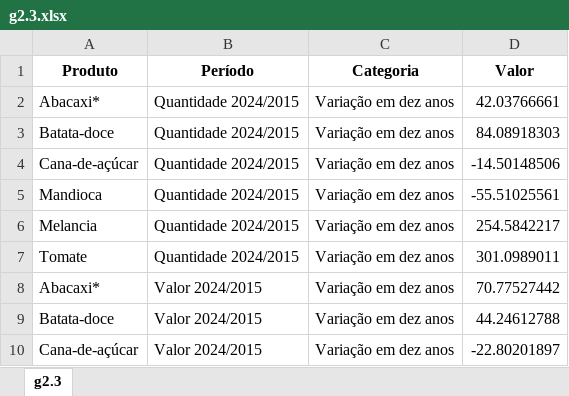
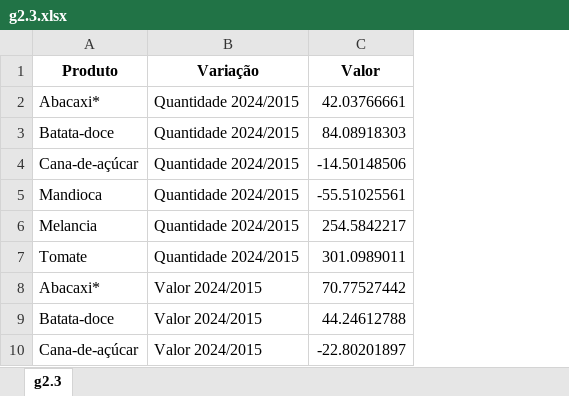
Before and after one commit to anuariosocieconomico/T25, an Excel workbook: Data/g2.3.xlsx, sheet g2.3, drawn as a sheet; only a part is shown; values as stored, in another font and other column widths than the file's, no borders; the diff names each change by its address in the sheet, - before the commit and + after, or states it on an @@ line.

```diff
--- a/Data/g2.3.xlsx (sheet g2.3)
+++ b/Data/g2.3.xlsx (sheet g2.3)
-column C (Categoria), rows 2-10: all Variação em dez anos
-B1: Período
+B1: Variação
```
Also changed, not shown: 1 other file.
